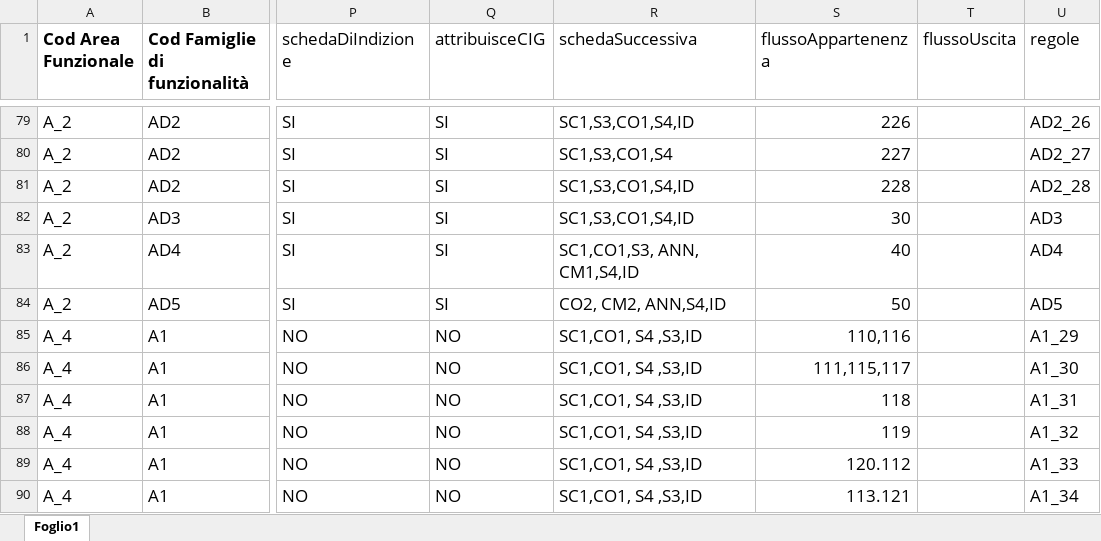
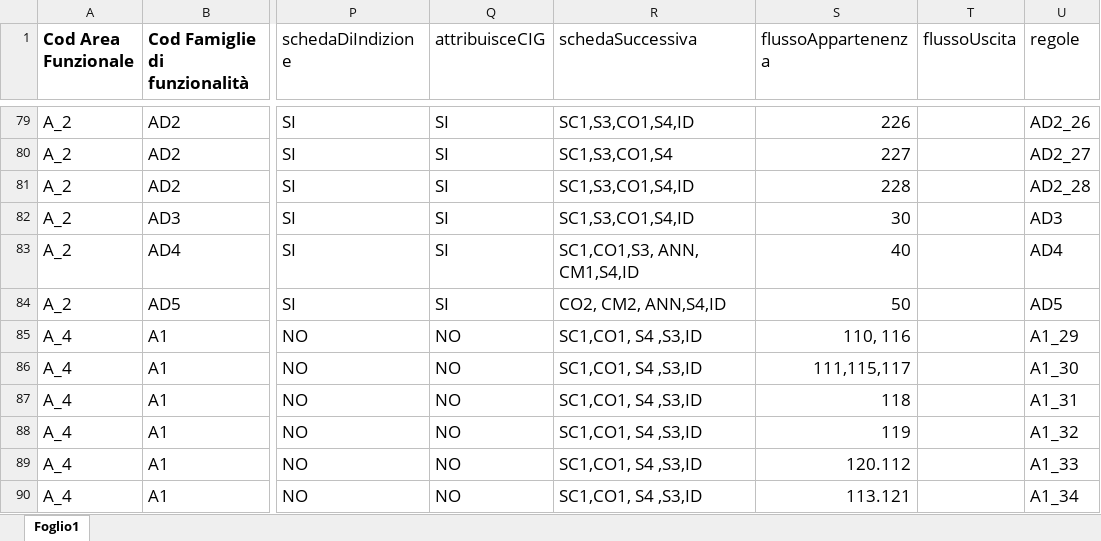
Before and after one commit to anticorruzione-test/npa, an Excel workbook: docs/orchestratore/schema-cronologia-schede.xlsx, sheet Foglio1, drawn as a sheet; only a part is shown, gaps mark what is left out; values as stored, in another font and other column widths than the file's, no borders; the diff names each change by its address in the sheet, - before the commit and + after, or states it on an @@ line.

Commit message:
update

```diff
--- a/docs/orchestratore/schema-cronologia-schede.xlsx (sheet Foglio1)
+++ b/docs/orchestratore/schema-cronologia-schede.xlsx (sheet Foglio1)
-S85 (flussoAppartenenza): 110,116
+S85 (flussoAppartenenza): 110, 116
```
